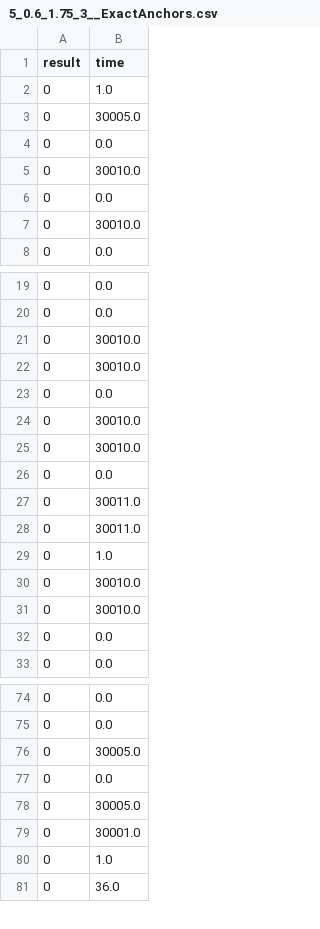
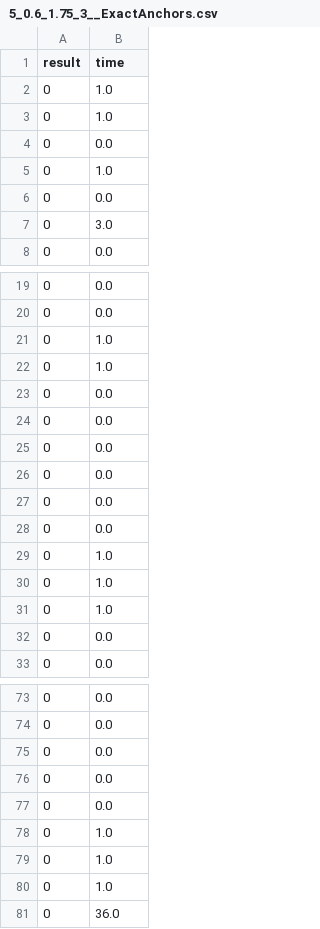
Before and after one commit to YannickDamoiseaux/bsc_thesis, a CSV file: src/main/resources/experiments/results/5_0.6_1.75_3__ExactAnchors.csv, drawn as a sheet; only a part is shown, gaps mark what is left out; the diff covers the shown part only.

```diff
--- a/src/main/resources/experiments/results/5_0.6_1.75_3__ExactAnchors.csv
+++ b/src/main/resources/experiments/results/5_0.6_1.75_3__ExactAnchors.csv
@@ -2,7 +2,7 @@ result, time
 0,1.0
-0,30005.0
+0,1.0
 0,0.0
-0,30010.0
+0,1.0
 0,0.0
-0,30010.0
+0,3.0
 0,0.0
@@ -20,13 +20,13 @@ result, time
 0,0.0
-0,30010.0
-0,30010.0
+0,1.0
+0,1.0
 0,0.0
-0,30010.0
-0,30010.0
 0,0.0
-0,30011.0
-0,30011.0
+0,0.0
+0,0.0
+0,0.0
+0,0.0
 0,1.0
-0,30010.0
-0,30010.0
+0,1.0
+0,1.0
 0,0.0
@@ -75,6 +74,7 @@ result, time
 0,0.0
-0,30005.0
 0,0.0
-0,30005.0
-0,30001.0
+0,0.0
+0,0.0
+0,1.0
+0,1.0
 0,1.0
```
Also changed, not shown: 1 added row, 2 removed rows and 14 edited cells elsewhere in this file, src/main/resources/experiments/results/11_0.6_1.75_3__ExactAnchors.csv, src/main/resources/experiments/results/20_0.3_1.75_3__ExactAnchors.csv, 11 other files.
